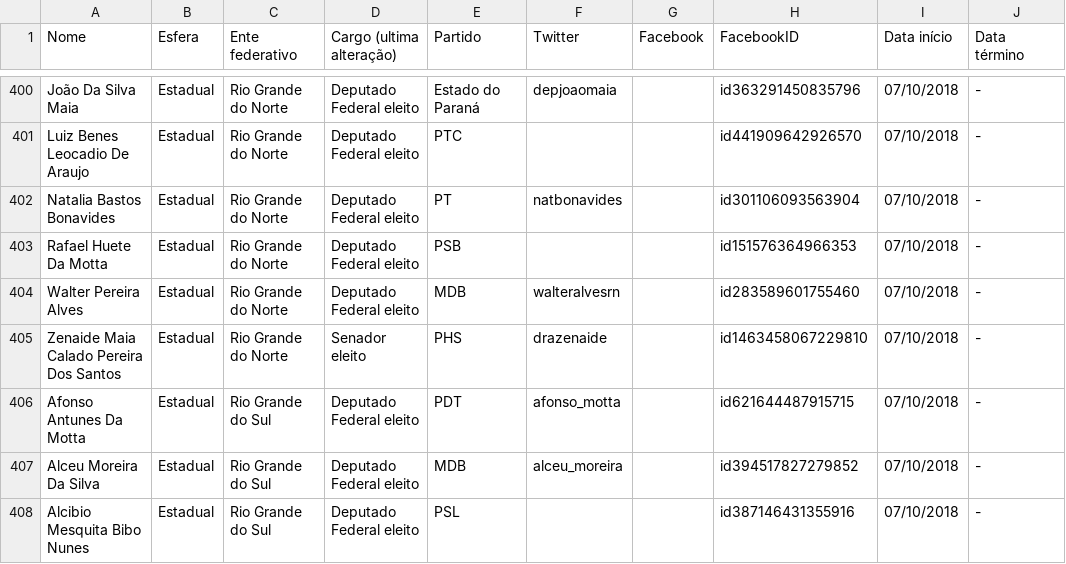
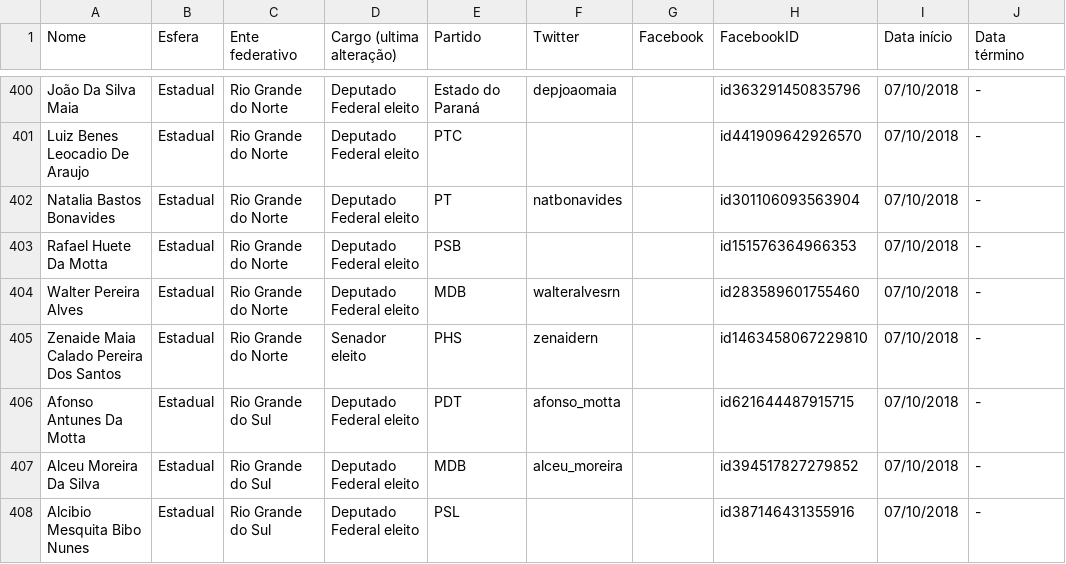
Before and after one commit to lagolucas/redes-sociais-politicos, a CSV file: redes-sociais-politicos-full.csv, drawn as a sheet; only a part is shown, gaps mark what is left out.

Commit message:
Corrigindo Zenaide

```diff
--- a/redes-sociais-politicos-full.csv
+++ b/redes-sociais-politicos-full.csv
@@ -404,3 +404,3 @@ Rafael Huete Da Motta,Estadual,Rio Grande do Norte,Deputado Federal eleito,PSB,,
 Walter Pereira Alves,Estadual,Rio Grande do Norte,Deputado Federal eleito,MDB,walteralvesrn,,id283589601755460,07/10/2018,-
-Zenaide Maia Calado Pereira Dos Santos,Estadual,Rio Grande do Norte,Senador eleito,PHS,drazenaide,,id1463458067229810,07/10/2018,-
+Zenaide Maia Calado Pereira Dos Santos,Estadual,Rio Grande do Norte,Senador eleito,PHS,zenaidern,,id1463458067229810,07/10/2018,-
 Afonso Antunes Da Motta,Estadual,Rio Grande do Sul,Deputado Federal eleito,PDT,afonso_motta,,id621644487915715,07/10/2018,-
```
